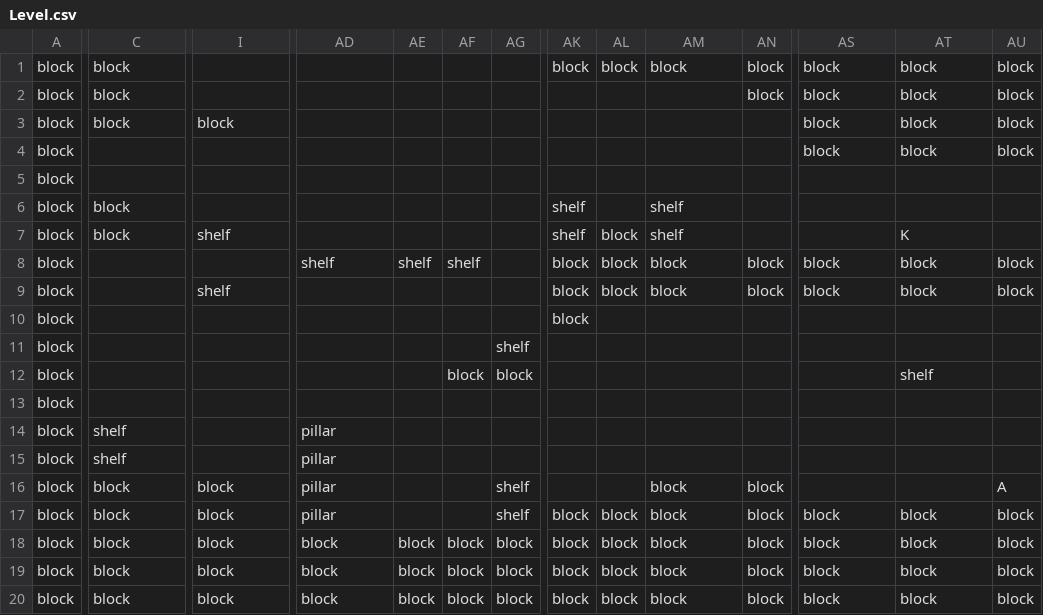
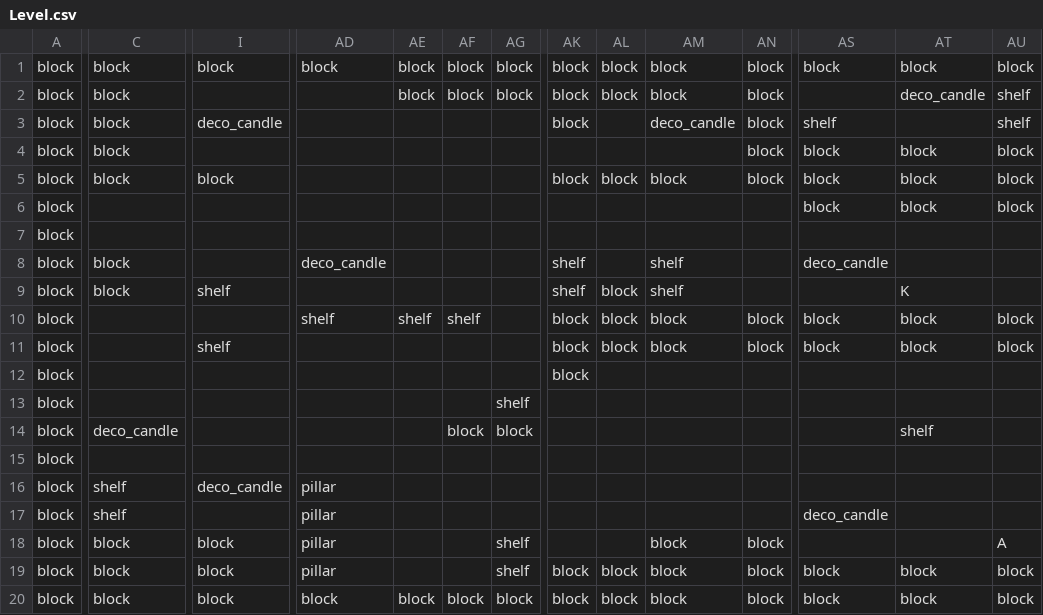
Before and after one commit to rdfaith/library_of_babel, a CSV file: assets/levels/Level.csv, drawn as a sheet; only a part is shown, gaps mark what is left out; removed rows and columns are numbered as before the commit, all else as after; rows hold the shown columns only; the diff covers the shown part only; the diff names each change by its address in the sheet, - before the commit and + after, or states it on an @@ line.

```diff
--- a/assets/levels/Level.csv
+++ b/assets/levels/Level.csv
@@ row 18 moved to row 1: block @@
-AE2: (empty)
+AE2: block
-AF2: (empty)
+AF2: block
-AG2: (empty)
+AG2: block
-AS2: block
+AS2: (empty)
-AT2: block
+AT2: deco_candle
-AU2: block
+AU2: shelf
+row 3: block | block | deco_candle |  |  |  |  | block |  | deco_candle | block | shelf |  | shelf
-AK5: (empty)
+AK5: block
-AL5: (empty)
+AL5: block
-AM5: (empty)
+AM5: block
-AN5: (empty)
+AN5: block
-AD8: (empty)
+AD8: deco_candle
-AS8: (empty)
+AS8: deco_candle
-C14: (empty)
+C14: deco_candle
-I16: (empty)
+I16: deco_candle
-AS17: (empty)
+AS17: deco_candle
-row 19: block | block | block | block | block | block | block | block | block | block | block | block | block | block
```
Also changed, not shown: 3 edited cells elsewhere in this file, assets/levels/generated_map.csv, 7 other files.
